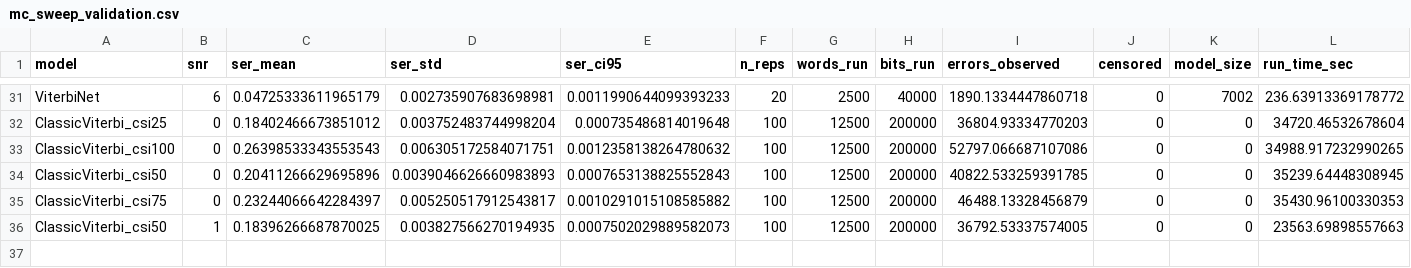
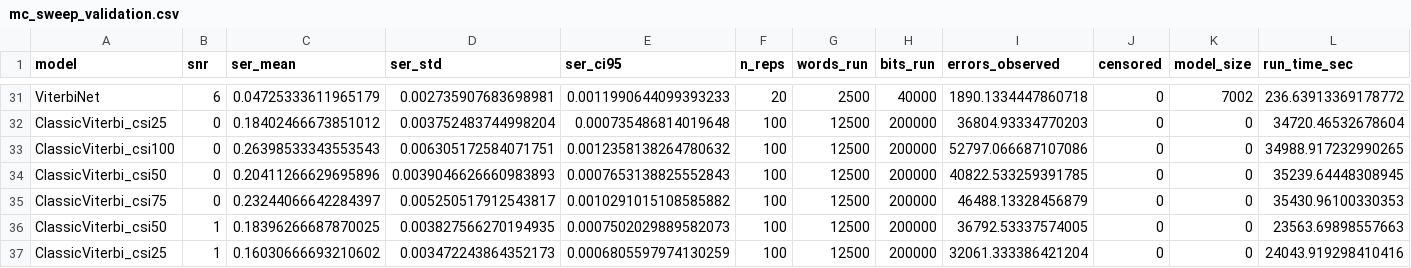
Before and after one commit to Gilzuk/viterbitransformed, a CSV file: Results/metrics/mc_sweep_validation.csv, drawn as a sheet; only a part is shown, gaps mark what is left out; rows hold the shown columns only; the diff names each change by its address in the sheet, - before the commit and + after, or states it on an @@ line.

```diff
--- a/Results/metrics/mc_sweep_validation.csv
+++ b/Results/metrics/mc_sweep_validation.csv
+row 37: ClassicViterbi_csi25 | 1 | 0.16030666693210602 | 0.003472243864352173 | 0.0006805597974130259 | 100 | 12500 | 200000 | 32061.333386421204 | 0 | 0 | 24043.919298410416
```
